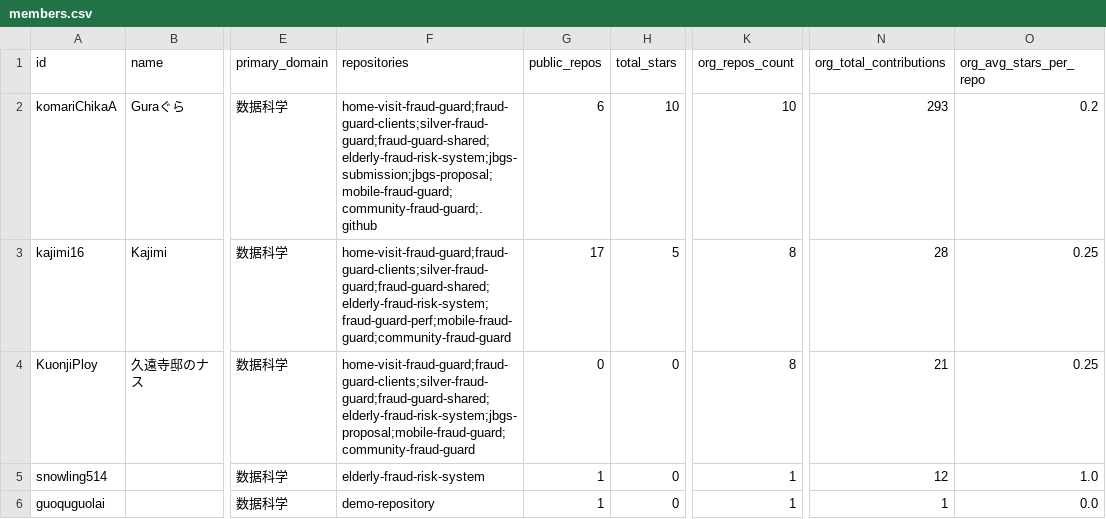
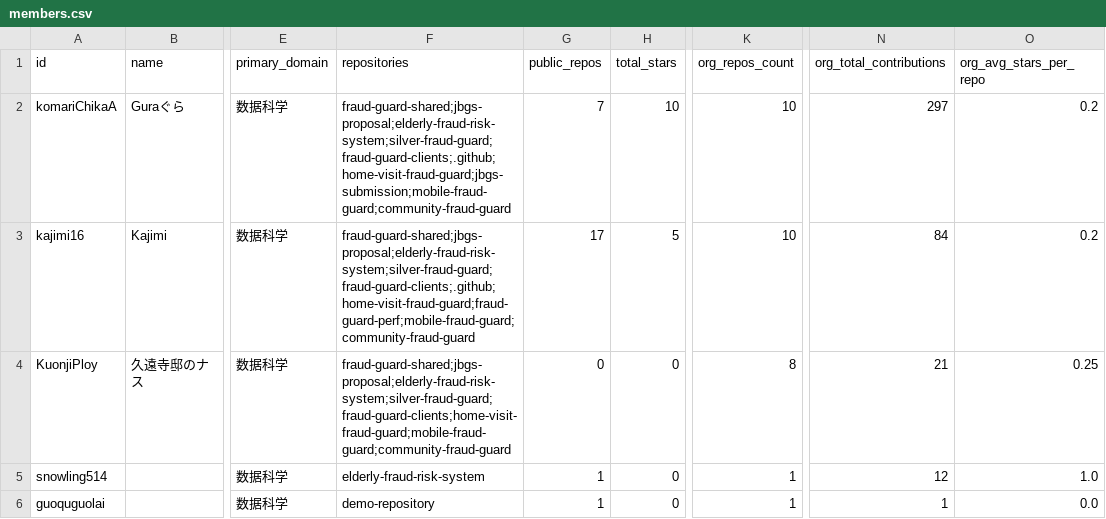
Before and after one commit to kajimi16/members-visualization, a CSV file: docs/public/data/members.csv, drawn as a sheet; only a part is shown, gaps mark what is left out; the diff names each change by its address in the sheet, - before the commit and + after, or states it on an @@ line.

```diff
--- a/docs/public/data/members.csv
+++ b/docs/public/data/members.csv
-F2 (repositories): home-visit-fraud-guard;fraud-guard-clients;silver-fraud-guard;fraud-guard-shared;elderly-fraud-risk-system;jbgs-submission;jbgs-proposal;mobile-fraud-guard;community-fraud-guard;.github
+F2 (repositories): fraud-guard-shared;jbgs-proposal;elderly-fraud-risk-system;silver-fraud-guard;fraud-guard-clients;.github;home-visit-fraud-guard;jbgs-submission;mobile-fraud-guard;community-fraud-guard
-G2 (public_repos): 6
+G2 (public_repos): 7
-N2 (org_total_contributions): 293
+N2 (org_total_contributions): 297
-F3 (repositories): home-visit-fraud-guard;fraud-guard-clients;silver-fraud-guard;fraud-guard-shared;elderly-fraud-risk-system;fraud-guard-perf;mobile-fraud-guard;community-fraud-guard
+F3 (repositories): fraud-guard-shared;jbgs-proposal;elderly-fraud-risk-system;silver-fraud-guard;fraud-guard-clients;.github;home-visit-fraud-guard;fraud-guard-perf;mobile-fraud-guard;community-fraud-guard
-K3 (org_repos_count): 8
+K3 (org_repos_count): 10
-N3 (org_total_contributions): 28
+N3 (org_total_contributions): 84
-O3 (org_avg_stars_per_repo): 0.25
+O3 (org_avg_stars_per_repo): 0.2
-F4 (repositories): home-visit-fraud-guard;fraud-guard-clients;silver-fraud-guard;fraud-guard-shared;elderly-fraud-risk-system;jbgs-proposal;mobile-fraud-guard;community-fraud-guard
+F4 (repositories): fraud-guard-shared;jbgs-proposal;elderly-fraud-risk-system;silver-fraud-guard;fraud-guard-clients;home-visit-fraud-guard;mobile-fraud-guard;community-fraud-guard
```
Also changed, not shown: 10 other files.
